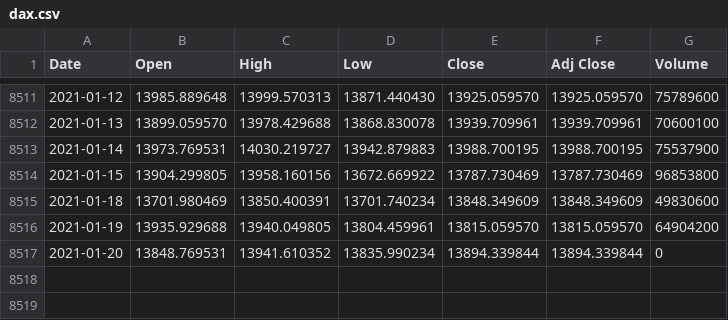
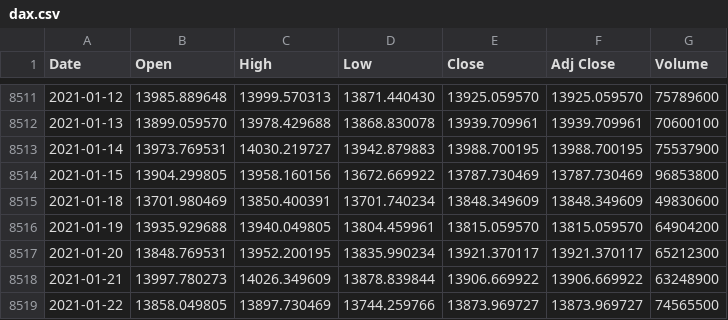
Before and after one commit to loelschlaeger/fHMM, a CSV file: data/dax.csv, drawn as a sheet; only a part is shown, gaps mark what is left out.

Commit message:
data update

```diff
--- a/data/dax.csv
+++ b/data/dax.csv
@@ -8516,2 +8516,4 @@ Date,Open,High,Low,Close,Adj Close,Volume
 2021-01-19,13935.929688,13940.049805,13804.459961,13815.059570,13815.059570,64904200
-2021-01-20,13848.769531,13941.610352,13835.990234,13894.339844,13894.339844,0
+2021-01-20,13848.769531,13952.200195,13835.990234,13921.370117,13921.370117,65212300
+2021-01-21,13997.780273,14026.349609,13878.839844,13906.669922,13906.669922,63248900
+2021-01-22,13858.049805,13897.730469,13744.259766,13873.969727,13873.969727,74565500
```
